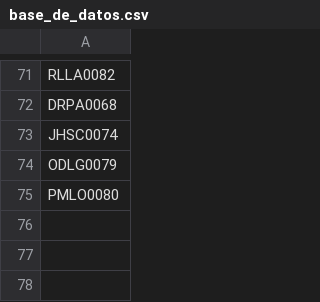
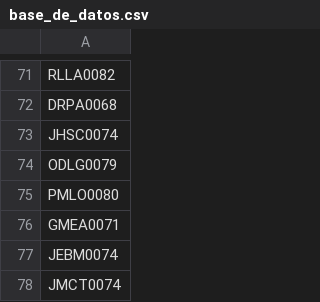
Before and after one commit to AdminC3A/QRElemento-Acceso, a CSV file: data/base_de_datos.csv, drawn as a sheet; only a part is shown, gaps mark what is left out.

Commit message:
Update base_de_datos.csv

```diff
--- a/data/base_de_datos.csv
+++ b/data/base_de_datos.csv
@@ -75 +75,4 @@ ODLG0079
 PMLO0080
+GMEA0071
+JEBM0074
+JMCT0074
```
